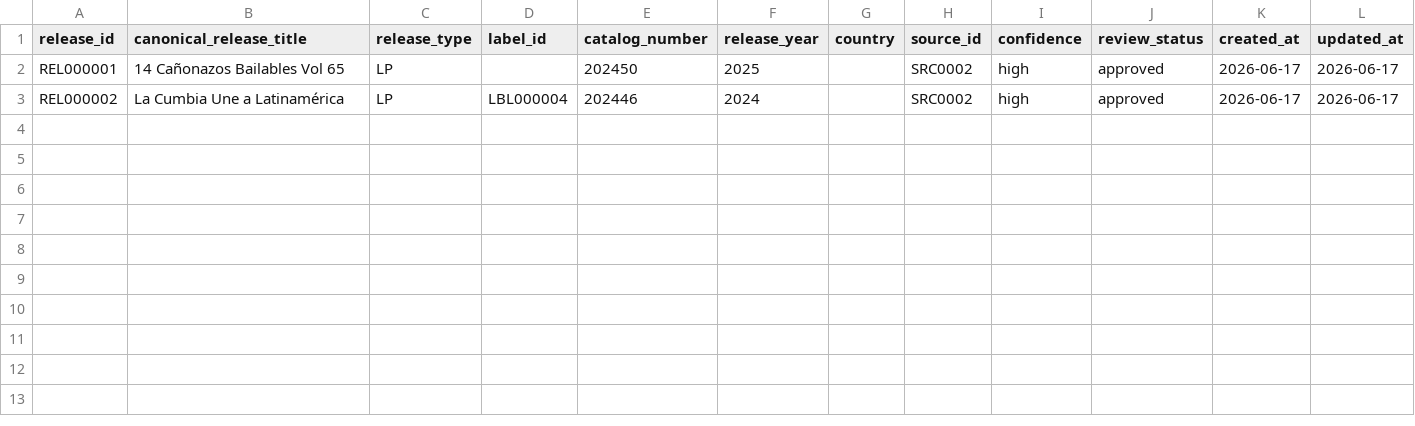
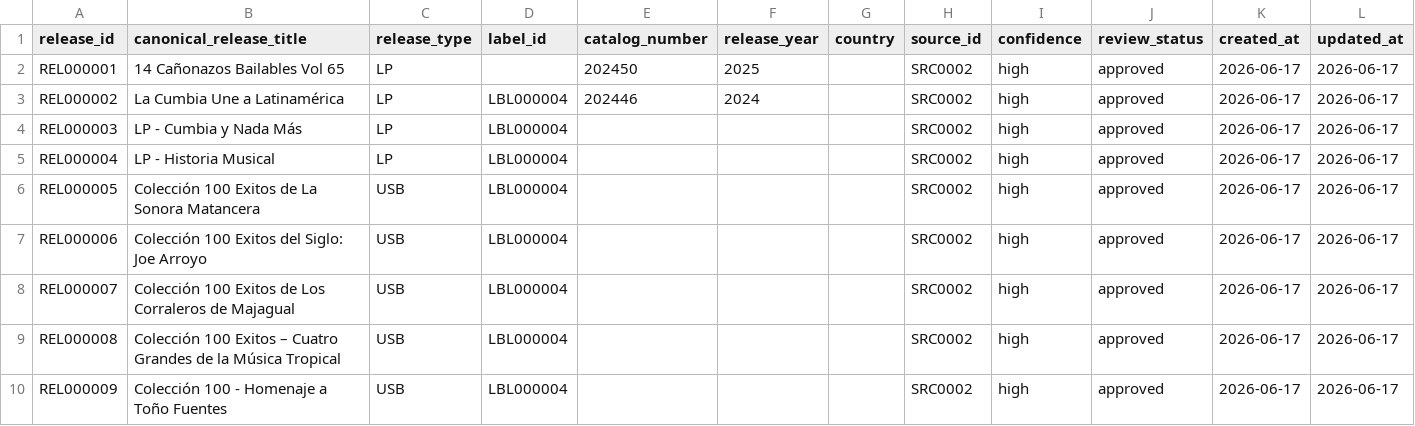
Before and after one commit to remospeed45-cpu/MUSIC_RELATIONSHIPS_DB, a TSV file: authority/releases/releases_master.tsv, drawn as a sheet.

```diff
--- a/authority/releases/releases_master.tsv
+++ b/authority/releases/releases_master.tsv
@@ -3 +3,8 @@ REL000001	14 Cañonazos Bailables Vol 65	LP		202450	2025		SRC0002	high	approved
 REL000002	La Cumbia Une a Latinamérica	LP	LBL000004	202446	2024		SRC0002	high	approved	2026-06-17	2026-06-17
+REL000003	LP - Cumbia y Nada Más	LP	LBL000004				SRC0002	high	approved	2026-06-17	2026-06-17
+REL000004	LP - Historia Musical	LP	LBL000004				SRC0002	high	approved	2026-06-17	2026-06-17
+REL000005	Colección 100 Exitos de La Sonora Matancera	USB	LBL000004				SRC0002	high	approved	2026-06-17	2026-06-17
+REL000006	Colección 100 Exitos del Siglo: Joe Arroyo	USB	LBL000004				SRC0002	high	approved	2026-06-17	2026-06-17
+REL000007	Colección 100 Exitos de Los Corraleros de Majagual	USB	LBL000004				SRC0002	high	approved	2026-06-17	2026-06-17
+REL000008	Colección 100 Exitos – Cuatro Grandes de la Música Tropical	USB	LBL000004				SRC0002	high	approved	2026-06-17	2026-06-17
+REL000009	Colección 100 - Homenaje a Toño Fuentes	USB	LBL000004				SRC0002	high	approved	2026-06-17	2026-06-17
```
Also changed, not shown: authority/songs/songs_master.tsv, authority/staging/src0002_batch0003_recording_promotion.tsv, 11 other files.
